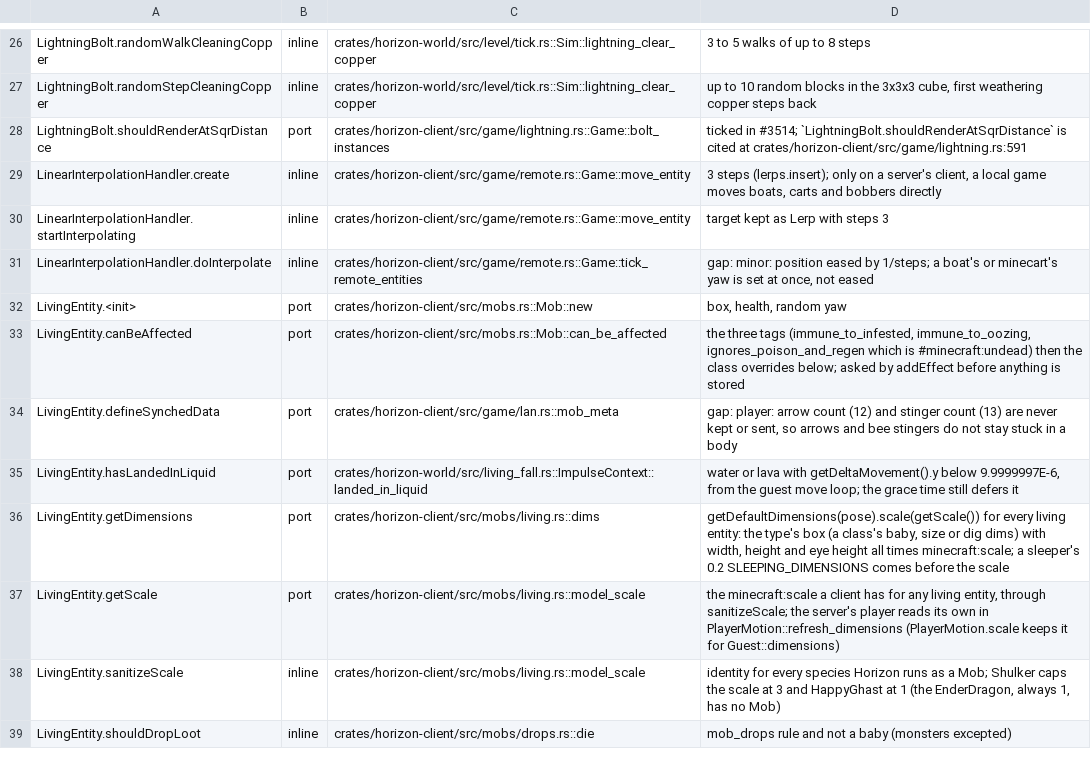
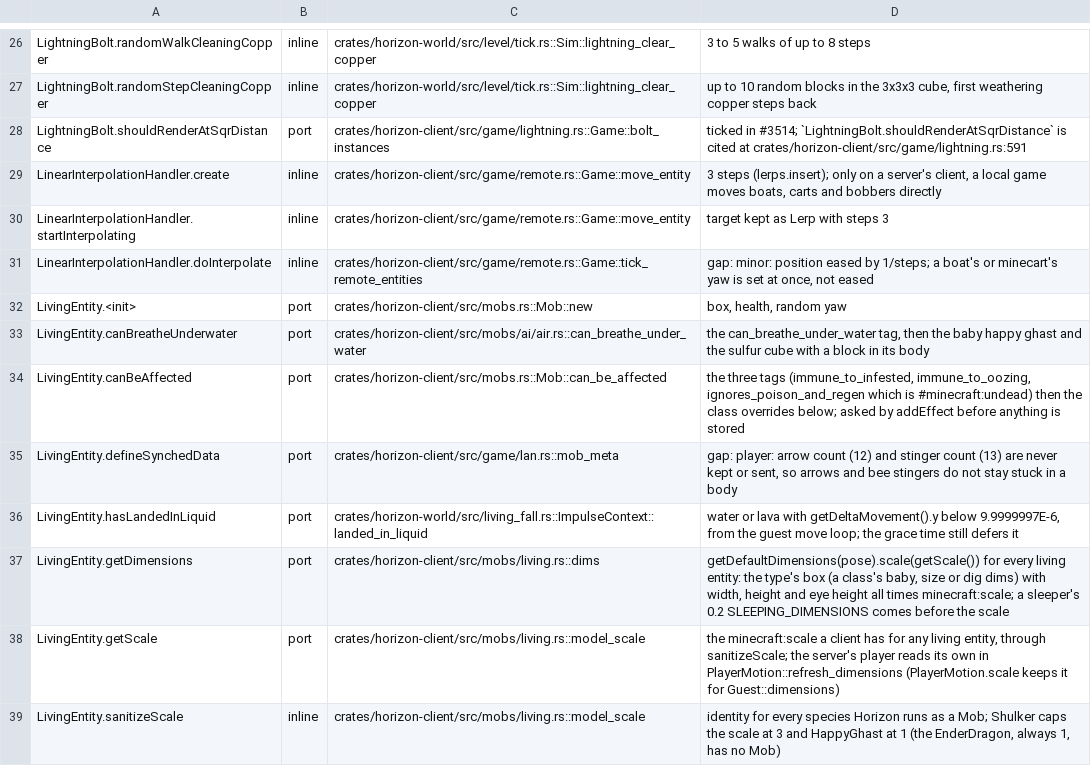
Before and after one commit to heyskylo/horizon-ios, a TSV file: tools/port_map/game-006.tsv, drawn as a sheet; only a part is shown, gaps mark what is left out; the shorter side is filled out with more unchanged rows; the diff names each change by its address in the sheet, - before the commit and + after, or states it on an @@ line.

Commit message:
port_map: the underwater breathing names its arm
canBreatheUnderWater had no row in any of the three classes; the tag half and
the two overrides are air.rs::can_breathe_under_water.

```diff
--- a/tools/port_map/game-006.tsv
+++ b/tools/port_map/game-006.tsv
+row 33: LivingEntity.canBreatheUnderwater | port | crates/horizon-client/src/mobs/ai/air.rs::can_breathe_under_water | the can_breathe_under_water tag, then the baby happy ghast and the sulfur cube with a block in its body
```
Also changed, not shown: tools/port_map/game2-001.tsv, tools/port_map/game2-003.tsv.
